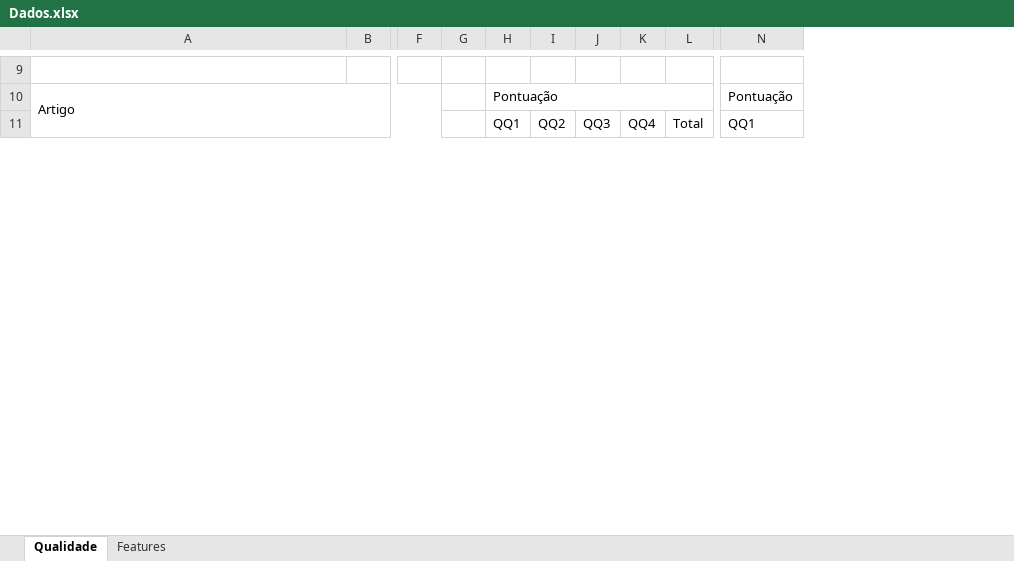
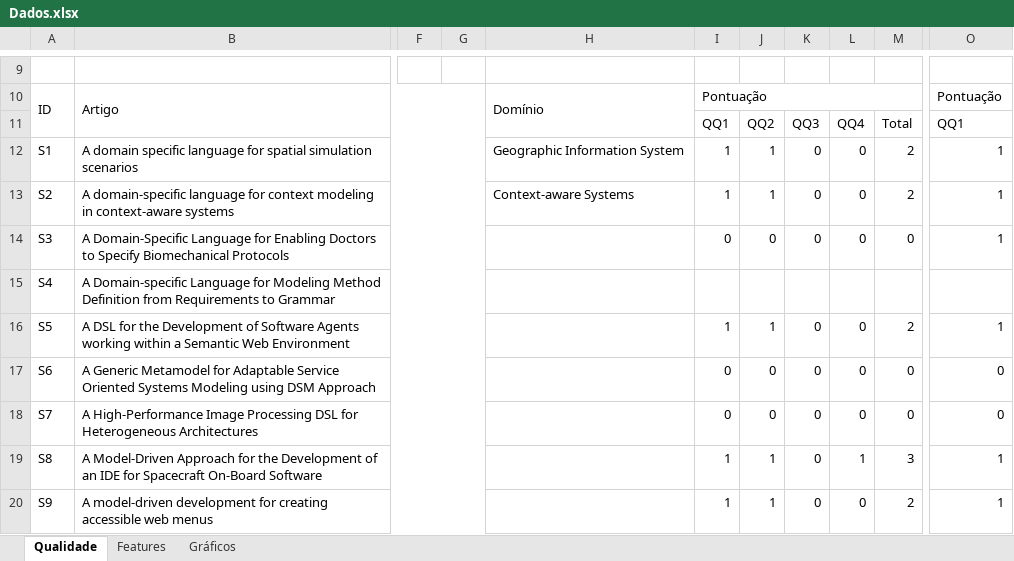
Before and after one commit to ProjetoDSL/SMS-DSL, an Excel workbook: Andamento/Passo 9 - Leitura completa dos Papers + Classificação de Qualidade/Dados.xlsx, sheet Qualidade, drawn as a sheet; only a part is shown, gaps mark what is left out; values as stored, in another font and other column widths than the file's, no cell formats; charts and pictures not drawn; removed rows and columns are numbered as before the commit, all else as after; rows hold the shown columns only; the diff covers the shown part only; the diff names each change by its address in the sheet, - before the commit and + after, or states it on an @@ line.

Commit message:
Add files via upload

```diff
--- a/Andamento/Passo 9 - Leitura completa dos Papers + Classificação de Qualidade/Dados.xlsx (sheet Qualidade)
+++ b/Andamento/Passo 9 - Leitura completa dos Papers + Classificação de Qualidade/Dados.xlsx (sheet Qualidade)
+sheet tab: Gráficos
+column A, row 10: ID
-column B, empty
-column F, empty
-column G, empty
+column F, empty
+column G, empty
+column H, row 10: Domínio
+row 12: S1 | A domain specific language for spatial simulation scenarios |  |  | Geographic Information System | 1 | 1 | 0 | 0 | 2 | 1
+row 13: S2 | A domain-specific language for context modeling in context-aware systems |  |  | Context-aware Systems | 1 | 1 | 0 | 0 | 2 | 1
+row 14: S3 | A Domain-Specific Language for Enabling Doctors to Specify Biomechanical Protocols |  |  |  | 0 | 0 | 0 | 0 | 0 | 1
+row 15: S4 | A Domain-specific Language for Modeling Method Definition from Requirements to Grammar
+row 16: S5 | A DSL for the Development of Software Agents working within a Semantic Web Environment |  |  |  | 1 | 1 | 0 | 0 | 2 | 1
+row 17: S6 | A Generic Metamodel for Adaptable Service Oriented Systems Modeling using DSM Approach |  |  |  | 0 | 0 | 0 | 0 | 0 | 0
+row 18: S7 | A High-Performance Image Processing DSL for Heterogeneous Architectures |  |  |  | 0 | 0 | 0 | 0 | 0 | 0
@@ row 47 moved to row 19: S8 @@
+row 20: S9 | A model-driven development for creating accessible web menus |  |  |  | 1 | 1 | 0 | 0 | 2 | 1
```
Also changed, not shown: 43 added rows, 59 removed rows, 12 moved rows, 56 edited cells and merged cells elsewhere in this sheet, sheet Features, cell formats, formulas that keep their value, charts or pictures.
